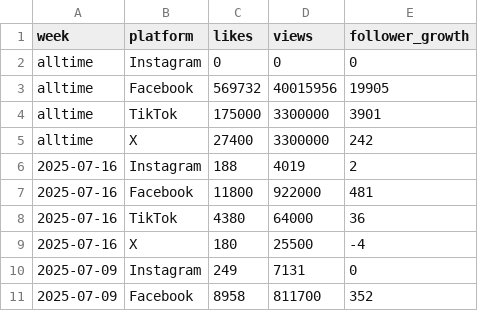
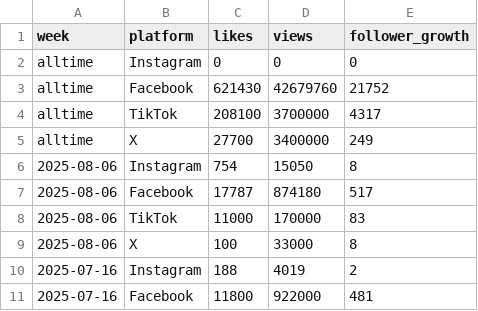
Before and after one commit to mayjspencer/Content-Performance-Dashboard, a CSV file: data/input/socialmedia.csv, drawn as a sheet; only a part is shown; the shorter side is filled out with more unchanged rows; removed rows and columns are numbered as before the commit, all else as after; the diff names each change by its address in the sheet, - before the commit and + after, or states it on an @@ line.

Commit message:
socials update

```diff
--- a/data/input/socialmedia.csv
+++ b/data/input/socialmedia.csv
-row 3: alltime | Facebook | 569732 | 40015956 | 19905
-row 4: alltime | TikTok | 175000 | 3300000 | 3901
-row 5: alltime | X | 27400 | 3300000 | 242
+row 3: alltime | Facebook | 621430 | 42679760 | 21752
+row 4: alltime | TikTok | 208100 | 3700000 | 4317
+row 5: alltime | X | 27700 | 3400000 | 249
+row 6: 2025-08-06 | Instagram | 754 | 15050 | 8
+row 7: 2025-08-06 | Facebook | 17787 | 874180 | 517
+row 8: 2025-08-06 | TikTok | 11000 | 170000 | 83
+row 9: 2025-08-06 | X | 100 | 33000 | 8
```
